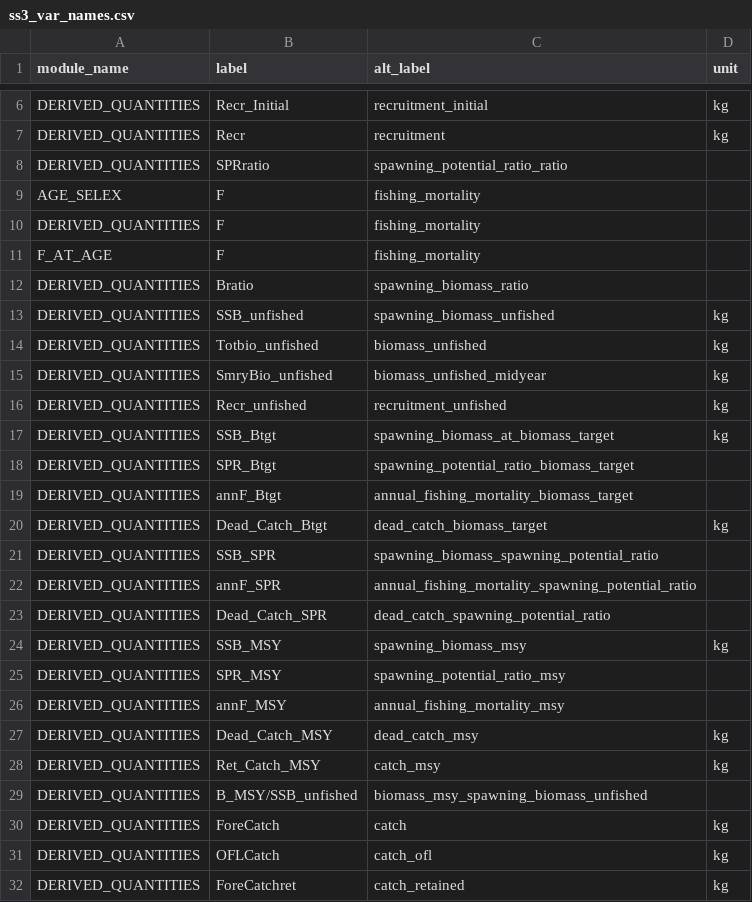
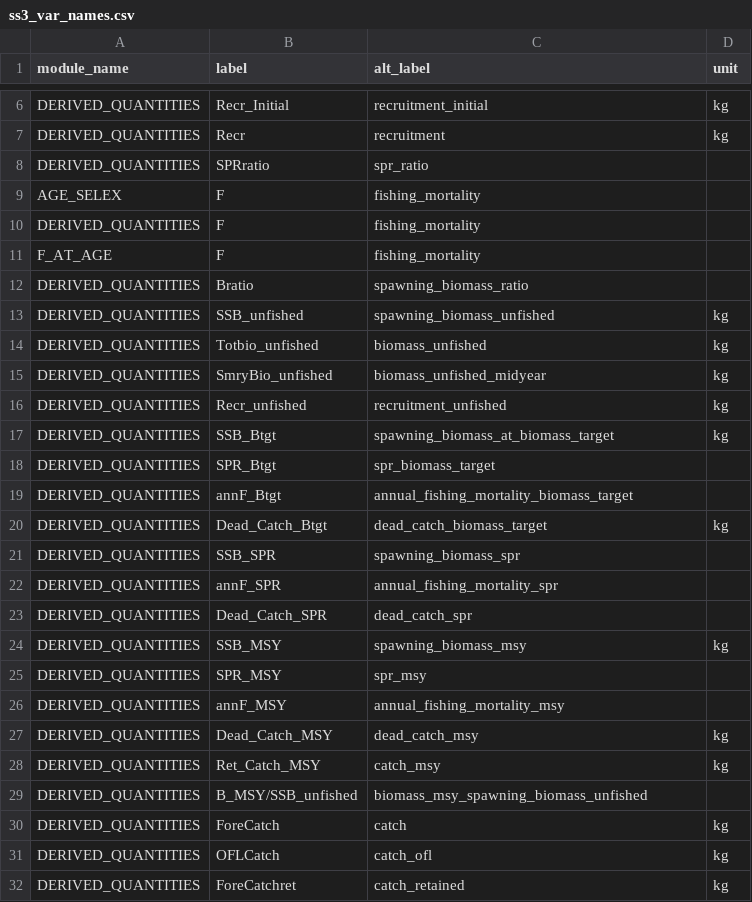
Before and after one commit to nmfs-ost/stockplotr, a CSV file: inst/resources/ss3_var_names.csv, drawn as a sheet; only a part is shown, gaps mark what is left out.

```diff
--- a/inst/resources/ss3_var_names.csv
+++ b/inst/resources/ss3_var_names.csv
@@ -7,3 +7,3 @@ DERIVED_QUANTITIES,Recr_Initial,recruitment_initial,kg
 DERIVED_QUANTITIES,Recr,recruitment,kg
-DERIVED_QUANTITIES,SPRratio,spawning_potential_ratio_ratio,
+DERIVED_QUANTITIES,SPRratio,spr_ratio,
 AGE_SELEX,F,fishing_mortality,
@@ -17,10 +17,10 @@ DERIVED_QUANTITIES,Recr_unfished,recruitment_unfished,kg
 DERIVED_QUANTITIES,SSB_Btgt,spawning_biomass_at_biomass_target,kg
-DERIVED_QUANTITIES,SPR_Btgt,spawning_potential_ratio_biomass_target,
+DERIVED_QUANTITIES,SPR_Btgt,spr_biomass_target,
 DERIVED_QUANTITIES,annF_Btgt,annual_fishing_mortality_biomass_target,
 DERIVED_QUANTITIES,Dead_Catch_Btgt,dead_catch_biomass_target,kg
-DERIVED_QUANTITIES,SSB_SPR,spawning_biomass_spawning_potential_ratio,
-DERIVED_QUANTITIES,annF_SPR,annual_fishing_mortality_spawning_potential_ratio,
-DERIVED_QUANTITIES,Dead_Catch_SPR,dead_catch_spawning_potential_ratio,
+DERIVED_QUANTITIES,SSB_SPR,spawning_biomass_spr,
+DERIVED_QUANTITIES,annF_SPR,annual_fishing_mortality_spr,
+DERIVED_QUANTITIES,Dead_Catch_SPR,dead_catch_spr,
 DERIVED_QUANTITIES,SSB_MSY,spawning_biomass_msy,kg
-DERIVED_QUANTITIES,SPR_MSY,spawning_potential_ratio_msy,
+DERIVED_QUANTITIES,SPR_MSY,spr_msy,
 DERIVED_QUANTITIES,annF_MSY,annual_fishing_mortality_msy,
```
Also changed, not shown: 1 other file.
